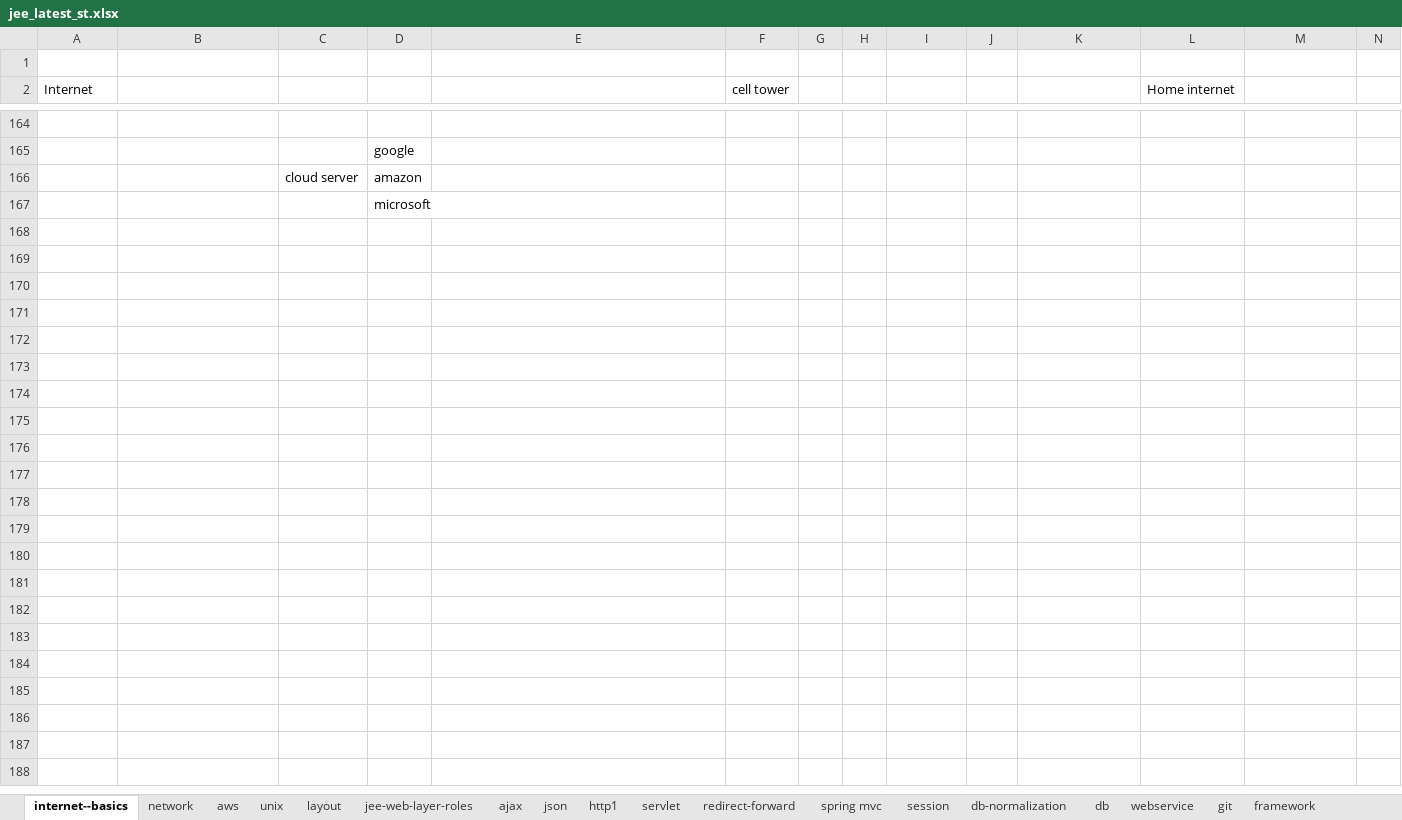
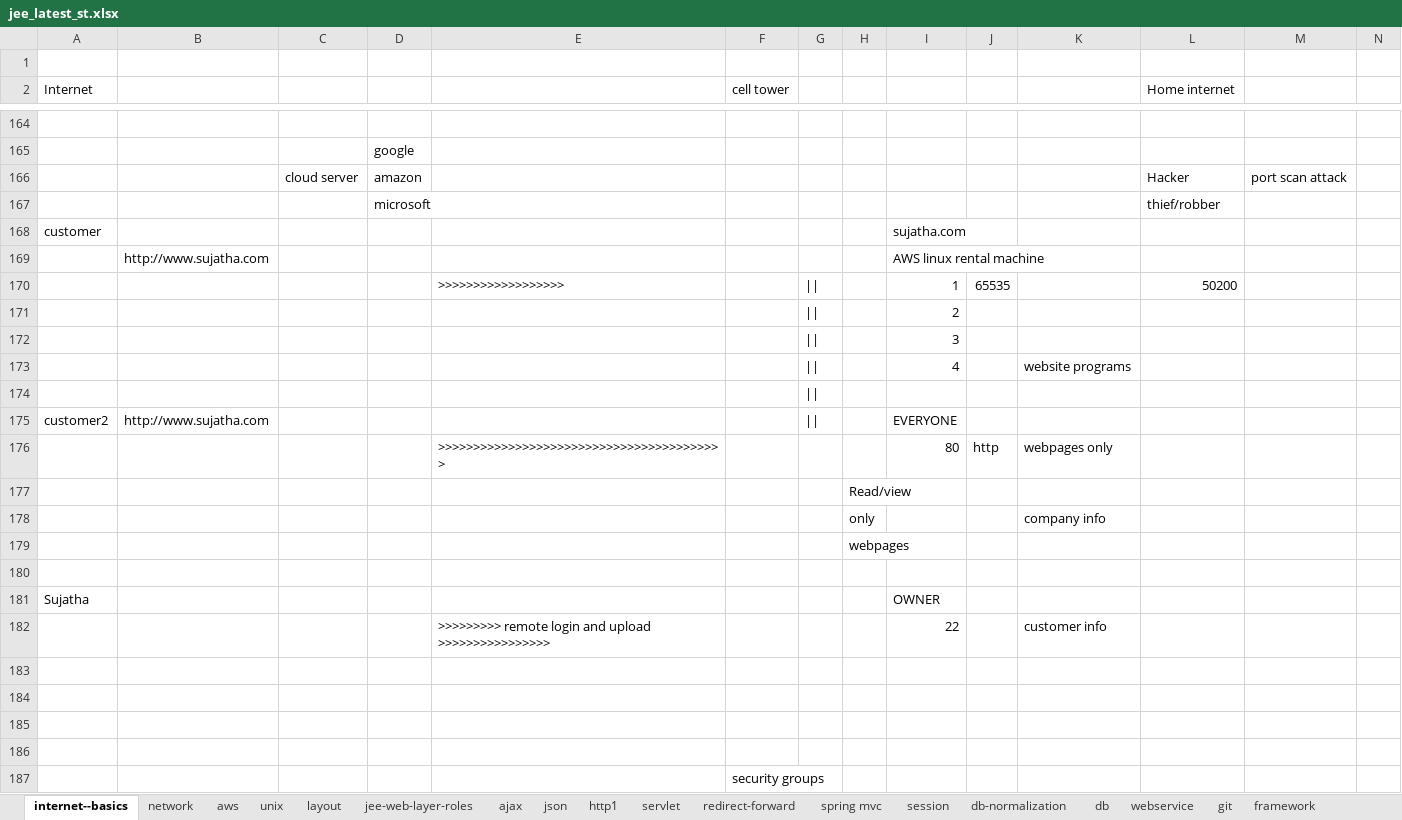
Before and after one commit to javatrainers/aprjava, an Excel workbook: jee_latest_st.xlsx, sheet internet--basics, drawn as a sheet; only a part is shown, gaps mark what is left out; values as stored, in another font and other column widths than the file's, no cell formats; charts and pictures not drawn; addresses are those after the commit; rows hold the shown columns only; the diff covers the shown part only; the diff names each change by its address in the sheet, - before the commit and + after, or states it on an @@ line.

```diff
--- a/jee_latest_st.xlsx (sheet internet--basics)
+++ b/jee_latest_st.xlsx (sheet internet--basics)
+row 166:  |  | cloud server | amazon |  |  |  |  |  |  |  | Hacker | port scan attack
+row 167:  |  |  | microsoft |  |  |  |  |  |  |  | thief/robber
+row 168: customer |  |  |  |  |  |  |  | sujatha.com
+row 169:  | http://www.sujatha.com |  |  |  |  |  |  | AWS linux rental machine
+row 170:  |  |  |  | >>>>>>>>>>>>>>>>>> |  | || |  | 1 | 65535 |  | 50200
+row 171:  |  |  |  |  |  | || |  | 2
+row 172:  |  |  |  |  |  | || |  | 3
+row 173:  |  |  |  |  |  | || |  | 4 |  | website programs
+row 174: (empty)
+row 175: customer2 | http://www.sujatha.com |  |  |  |  | || |  | EVERYONE
+row 176:  |  |  |  | >>>>>>>>>>>>>>>>>>>>>>>>>>>>>>>>>>>>>>>>> |  |  |  | 80 | http | webpages only
+row 177:  |  |  |  |  |  |  | Read/view
+row 178:  |  |  |  |  |  |  | only |  |  | company info
+row 179:  |  |  |  |  |  |  | webpages
-row 180:  |  | cloud server | amazon
+row 180: (empty)
+row 181: Sujatha |  |  |  |  |  |  |  | OWNER
+row 182:  |  |  |  | >>>>>>>>> remote login and upload >>>>>>>>>>>>>>>> |  |  |  | 22 |  | customer info
-D183: microsoft
+D183: (empty)
+row 184: (empty)
+row 185: (empty)
+row 186: (empty)
+row 187:  |  |  |  |  | security groups
```
Also changed, not shown: 2 added rows, 2 removed rows, 33 edited cells and merged cells elsewhere in this sheet, sheet layout, sheet unix, cell formats, 2 other files.
